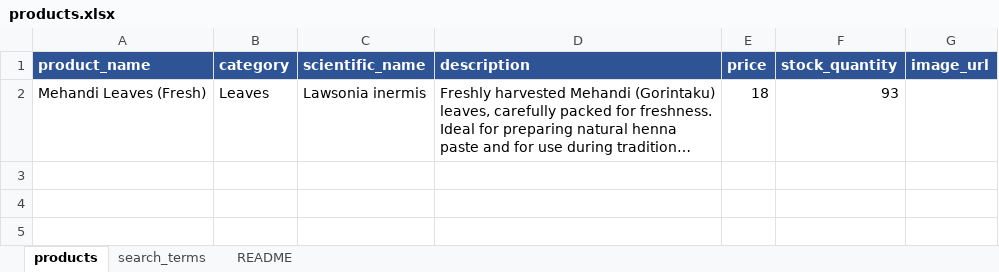
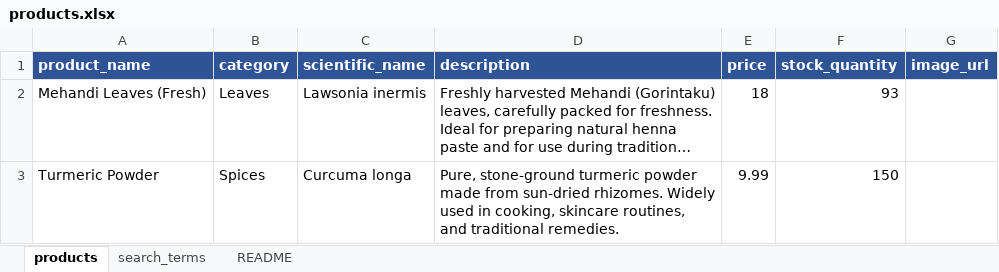
Before and after one commit to varshasri-eng/multilingual-product-search, an Excel workbook: dataset/products.xlsx, sheet products, drawn as a sheet; long unchanged cells end in …; values as stored, in another font and other column widths than the file's, no borders; the diff names each change by its address in the sheet, - before the commit and + after, or states it on an @@ line.

Commit message:
Add search_function.sql, test_queries.sql, second product; update README with dev log

```diff
--- a/dataset/products.xlsx (sheet products)
+++ b/dataset/products.xlsx (sheet products)
+row 3: Turmeric Powder | Spices | Curcuma longa | Pure, stone-ground turmeric powder made from sun-dried rhizomes. Widely used in cooking, skincare routines, and traditional remedies. | 9.99 | 150
```
Also changed, not shown: sheet search_terms, 3 other files.
